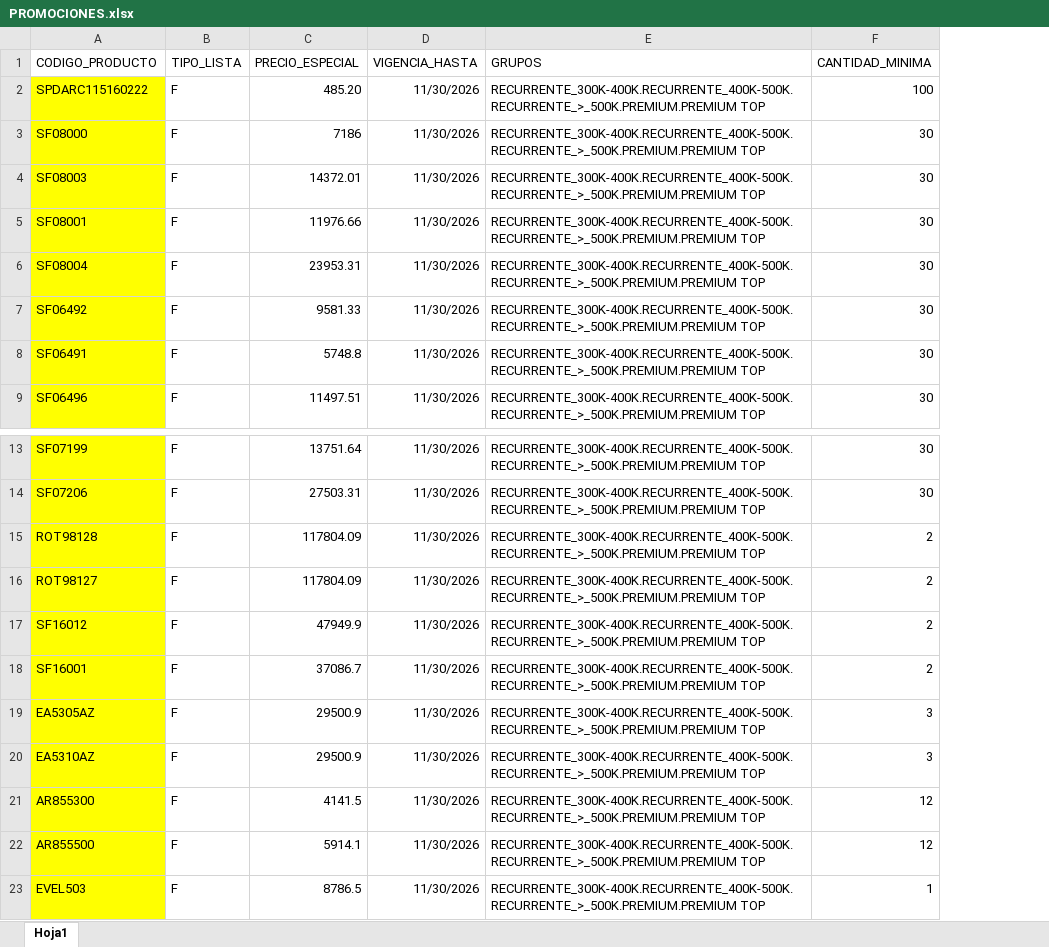
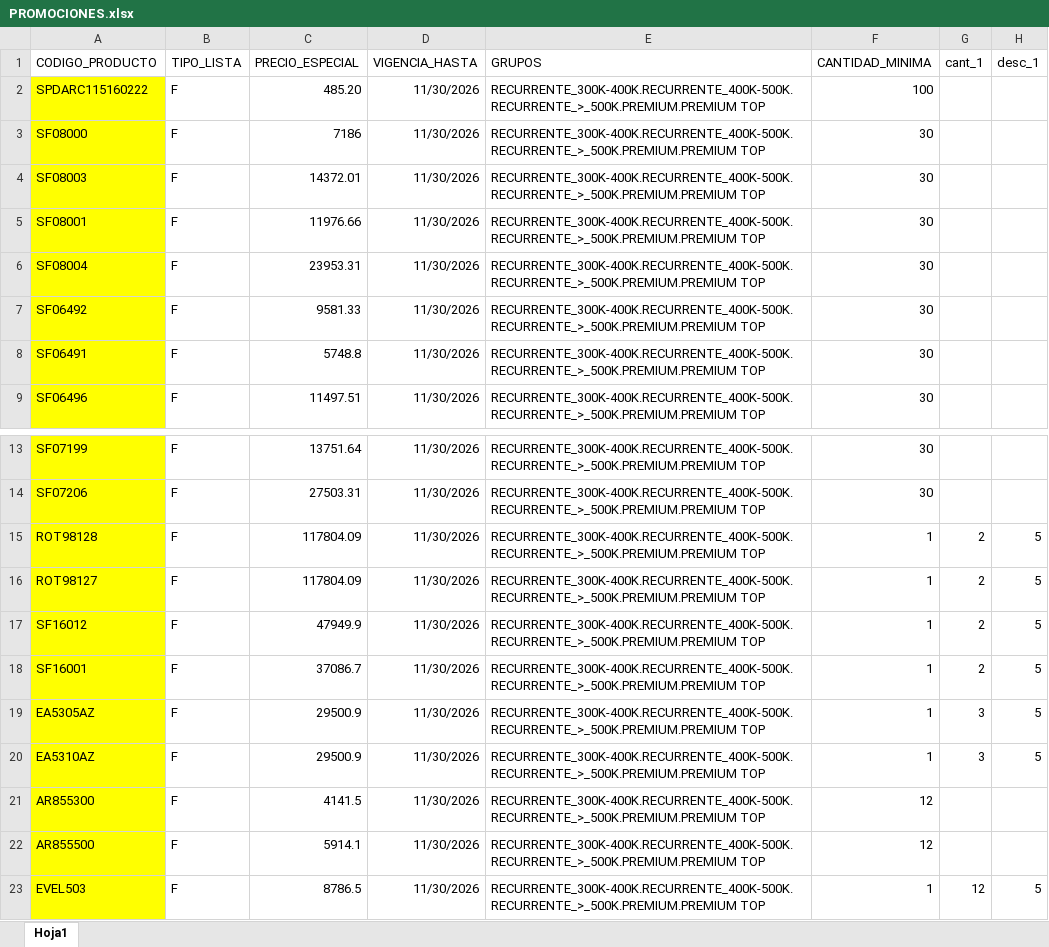
Before and after one commit to ferremax-cat/pinterest-f, an Excel workbook: excel/PROMOCIONES.xlsx, sheet Hoja1, drawn as a sheet; only a part is shown, gaps mark what is left out; values as stored, in another font and other column widths than the file's, no borders; the diff names each change by its address in the sheet, - before the commit and + after, or states it on an @@ line.

Commit message:
Tramos por cantidad en las promociones

```diff
--- a/excel/PROMOCIONES.xlsx (sheet Hoja1)
+++ b/excel/PROMOCIONES.xlsx (sheet Hoja1)
+column G (cant_1), rows 15-23: 2 | 2 | 2 | 2 | 3 | 3 |  |  | 12
+column H (desc_1), rows 15-23: 5 | 5 | 5 | 5 | 5 | 5 |  |  | 5
-F15:F18 (CANTIDAD_MINIMA): 2
+F15:F18 (CANTIDAD_MINIMA): 1
-F19:F20 (CANTIDAD_MINIMA): 3
+F19:F20 (CANTIDAD_MINIMA): 1
```
Also changed, not shown: 4 other files.
